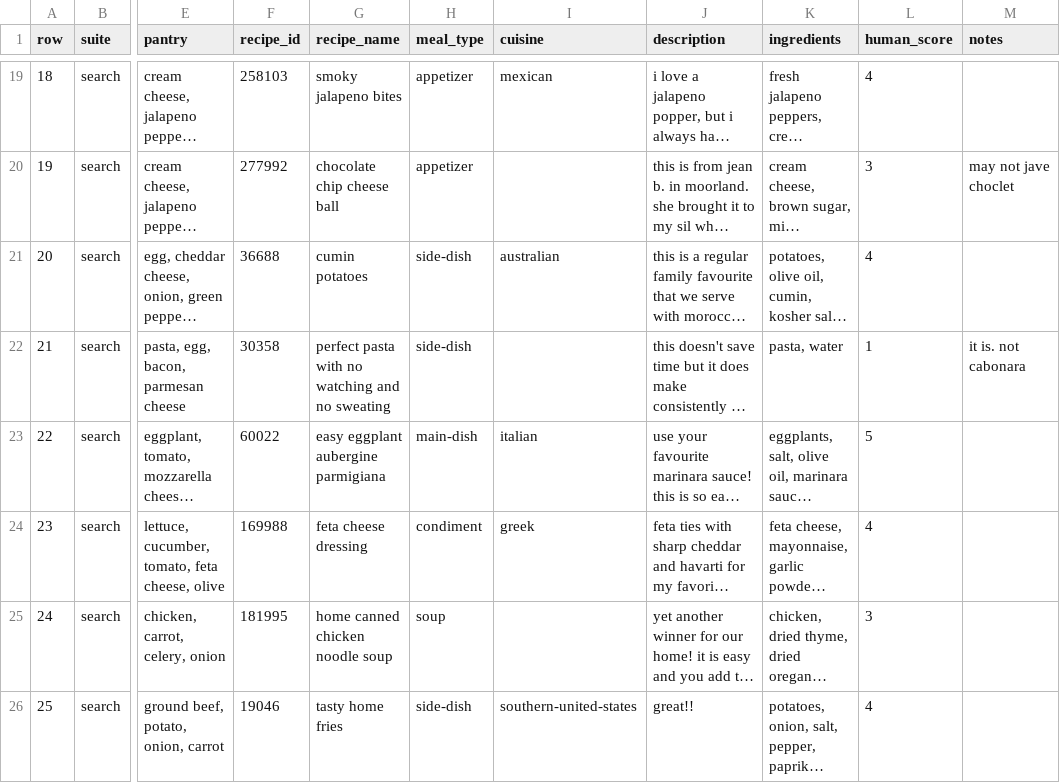
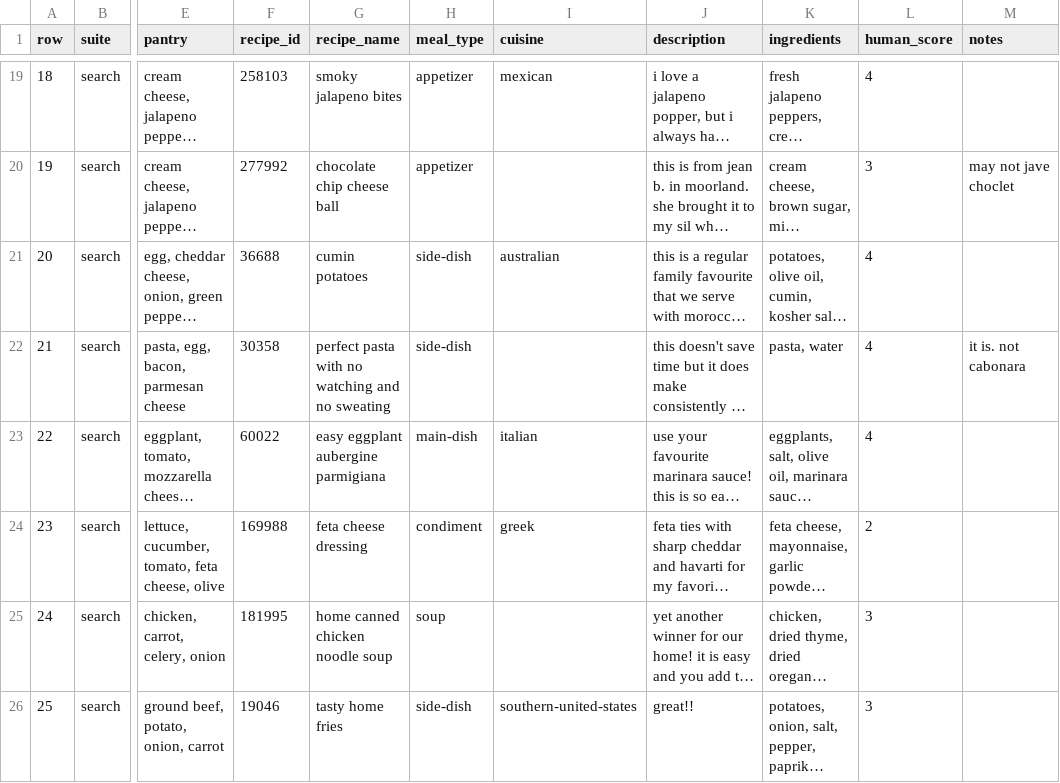
Before and after one commit to mo-goodarzi/PantryChef, a CSV file: eval/reports/judge_calibration.csv, drawn as a sheet; only a part is shown, gaps mark what is left out; long unchanged cells end in …; the diff covers the shown part only; the diff names each change by its address in the sheet, - before the commit and + after, or states it on an @@ line.

```diff
--- a/eval/reports/judge_calibration.csv
+++ b/eval/reports/judge_calibration.csv
-L22 (human_score): 1
+L22 (human_score): 4
-L23 (human_score): 5
+L23 (human_score): 4
-L24 (human_score): 4
+L24 (human_score): 2
-L26 (human_score): 4
+L26 (human_score): 3
```
Also changed, not shown: 23 edited cells elsewhere in this file, eval/reports/judge_recheck.csv, 7 other files.
